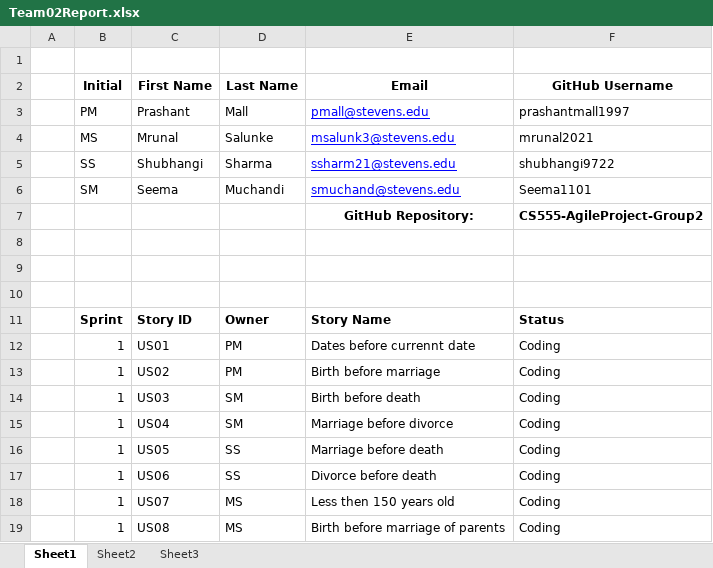
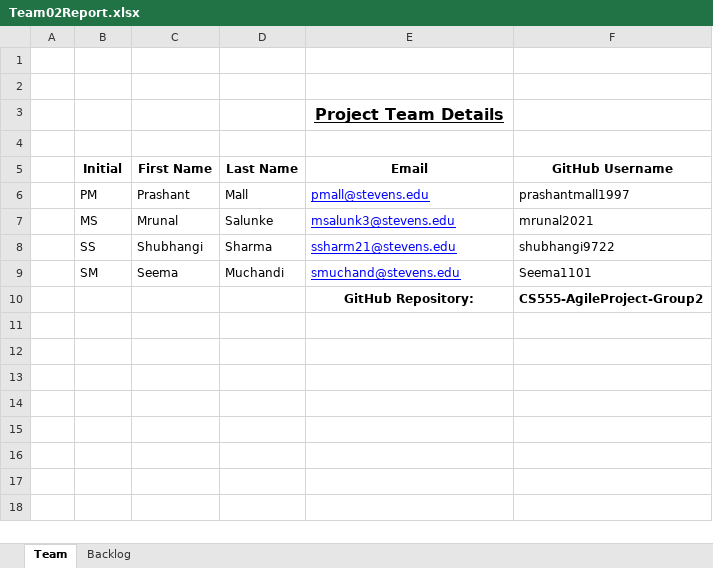
Before and after one commit to prashantmall1997/CS555-AgileProject, an Excel workbook: Team02Report.xlsx, sheet Team, drawn as a sheet; values as stored, in another font and other column widths than the file's, no borders; removed rows and columns are numbered as before the commit, all else as after; the diff names each change by its address in the sheet, - before the commit and + after, or states it on an @@ line.

Commit message:
Team02Report Sprint1

```diff
--- a/Team02Report.xlsx (sheet Team)
+++ b/Team02Report.xlsx (sheet Team)
-sheet tab: Sheet1
+sheet tab: Team
-sheet tab: Sheet2
-sheet tab: Sheet3
+sheet tab: Backlog
+row 2: (empty)
+row 3:  |  |  |  | Project Team Details
+row 4: (empty)
-row 8: (empty)
-row 9: (empty)
-row 10: (empty)
-row 11:  | Sprint | Story ID | Owner | Story Name | Status
-row 12:  | 1 | US01 | PM | Dates before currennt date | Coding
-row 13:  | 1 | US02 | PM | Birth before marriage | Coding
-row 14:  | 1 | US03 | SM | Birth before death | Coding
-row 15:  | 1 | US04 | SM | Marriage before divorce | Coding
-row 16:  | 1 | US05 | SS | Marriage before death | Coding
-row 17:  | 1 | US06 | SS | Divorce before death | Coding
-row 18:  | 1 | US07 | MS | Less then 150 years old | Coding
-row 19:  | 1 | US08 | MS | Birth before marriage of parents | Coding
```
Also changed, not shown: charts or pictures.
